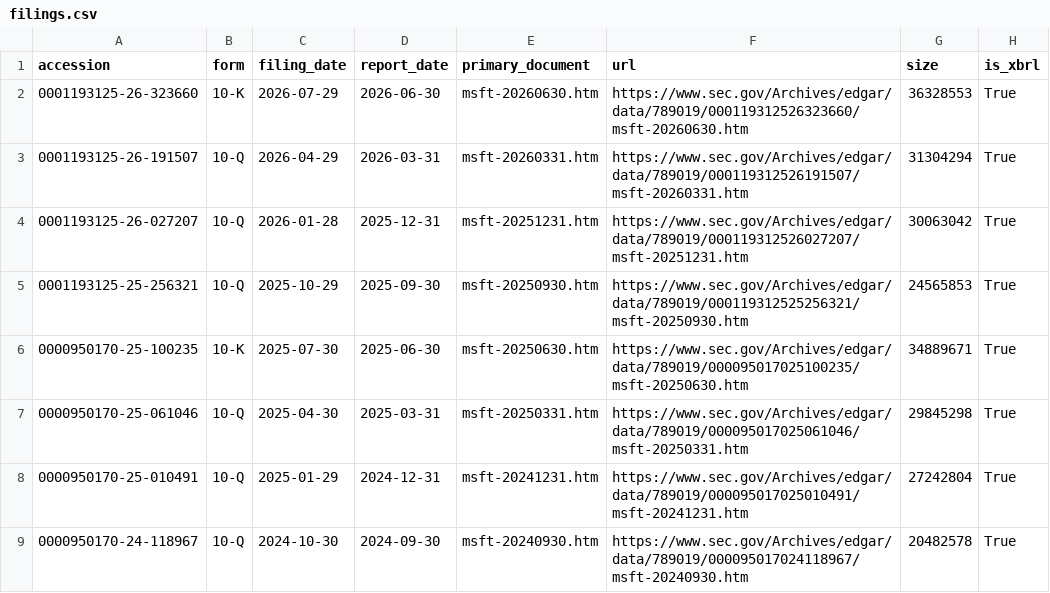
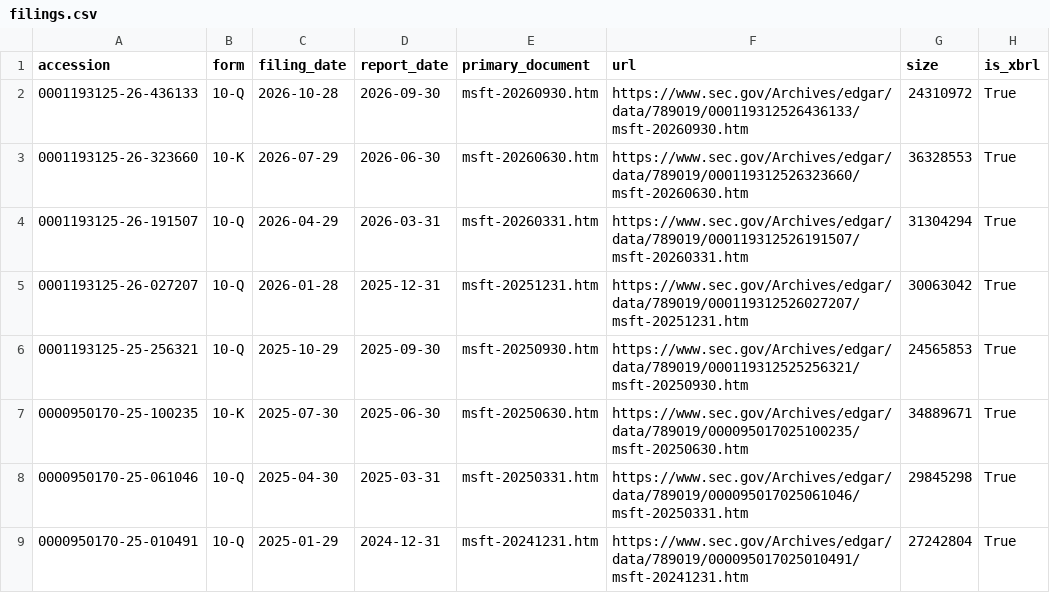
Before and after one commit to Philbertcychan/ai-economics, a CSV file: data/processed/MSFT/filings.csv, drawn as a sheet; only a part is shown; the shorter side is filled out with more unchanged rows.

```diff
--- a/data/processed/MSFT/filings.csv
+++ b/data/processed/MSFT/filings.csv
@@ -1,2 +1,3 @@
 accession,form,filing_date,report_date,primary_document,url,size,is_xbrl
+0001193125-26-436133,10-Q,2026-10-28,2026-09-30,msft-20260930.htm,https://www.sec.gov/Archives/edgar/data/789019/000119312526436133/msft-20260930.htm,24310972,True
 0001193125-26-323660,10-K,2026-07-29,2026-06-30,msft-20260630.htm,https://www.sec.gov/Archives/edgar/data/789019/000119312526323660/msft-20260630.htm,36328553,True
```
Also changed, not shown: data/processed/GOOGL/filings.csv, data/processed/GOOGL/reported.csv, 12 other files.
